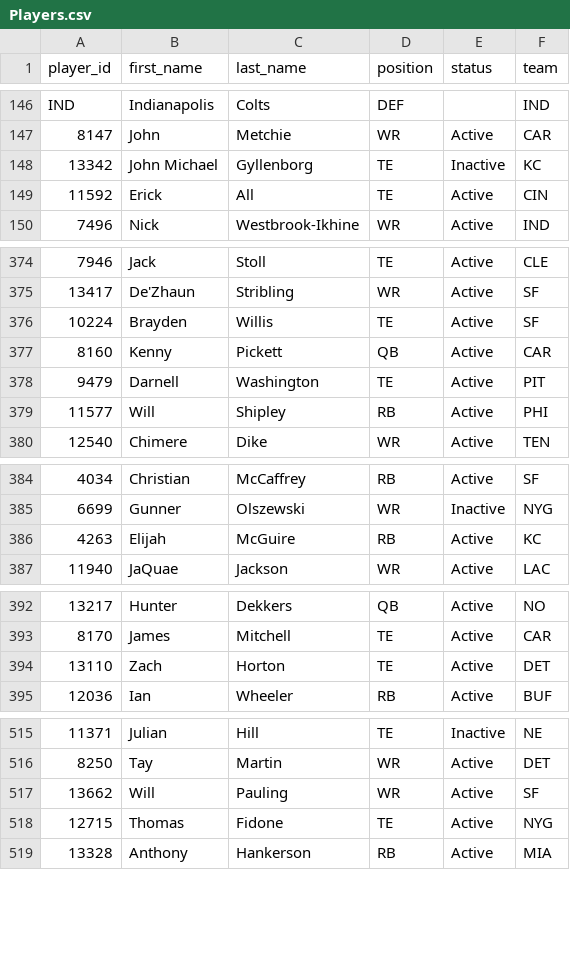
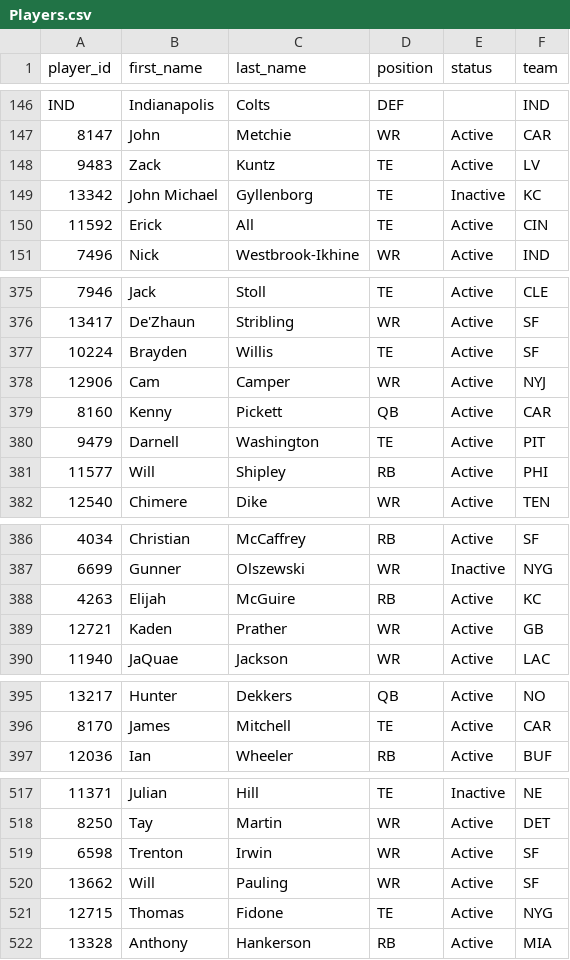
Before and after one commit to wrightc214-PBI/NCAA180-Sleeper, a CSV file: data/Players.csv, drawn as a sheet; only a part is shown, gaps mark what is left out; removed rows and columns are numbered as before the commit, all else as after; the diff covers the shown part only; the diff names each change by its address in the sheet, - before the commit and + after, or states it on an @@ line.

```diff
--- a/data/Players.csv
+++ b/data/Players.csv
+row 148: 9483 | Zack | Kuntz | TE | Active | LV
+row 378: 12906 | Cam | Camper | WR | Active | NYJ
+row 389: 12721 | Kaden | Prather | WR | Active | GB
-row 394: 13110 | Zach | Horton | TE | Active | DET
+row 519: 6598 | Trenton | Irwin | WR | Active | SF
```
Also changed, not shown: 4 added rows, 1 removed row and 2 edited cells elsewhere in this file, data/DraftPicks_AllYears.csv, data/Rosters_Current.csv, 2 other files.
